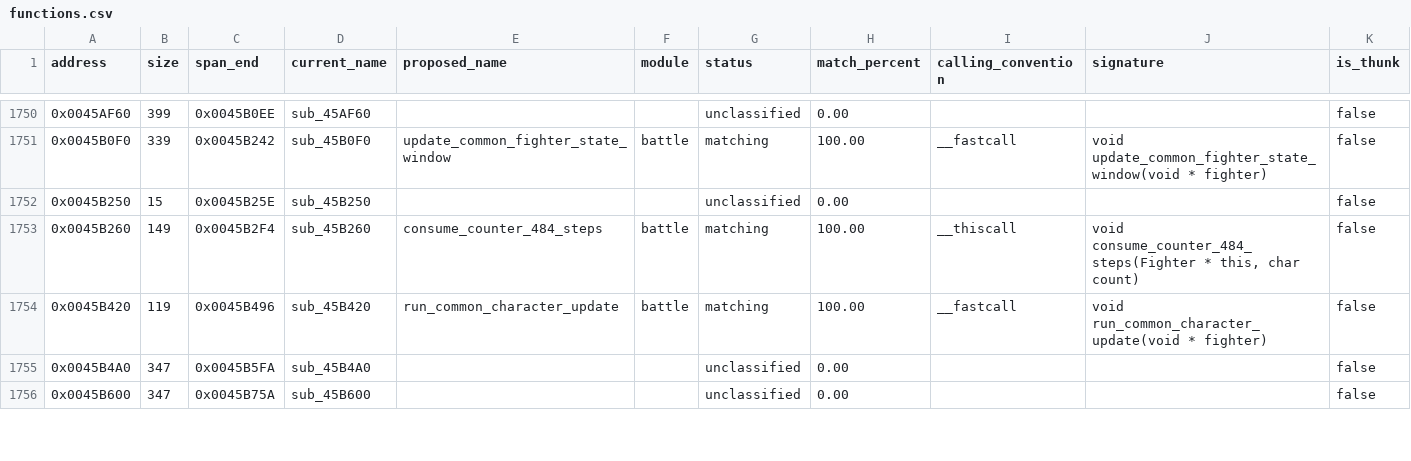
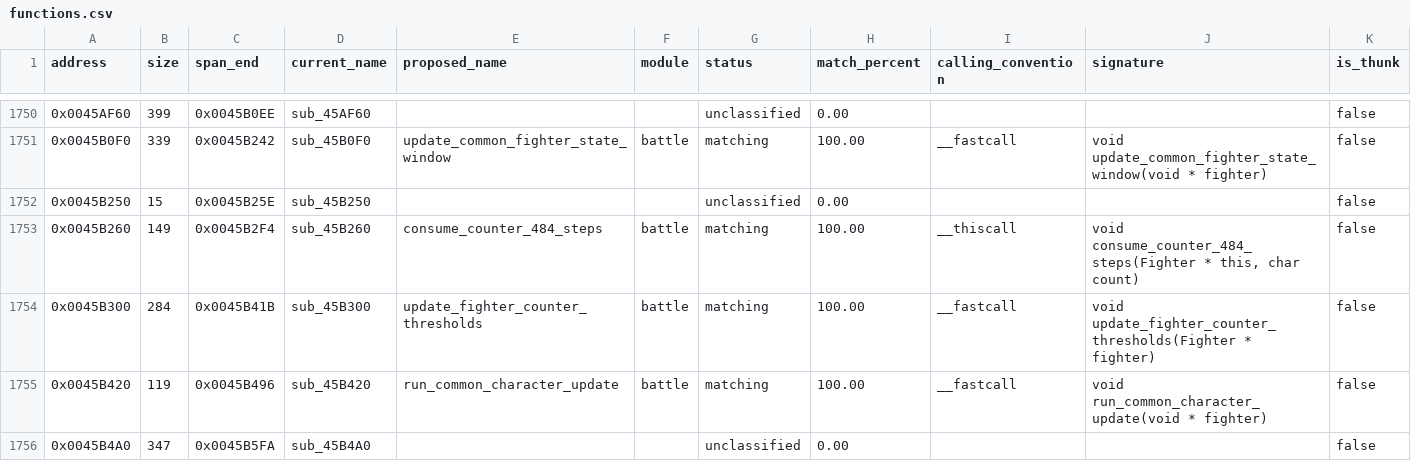
Before and after one commit to N0zoM1z0/th105, a CSV file: config/functions.csv, drawn as a sheet; only a part is shown, gaps mark what is left out; the shorter side is filled out with more unchanged rows; rows hold the shown columns only; the diff covers the shown part only; the diff names each change by its address in the sheet, - before the commit and + after, or states it on an @@ line.

Commit message:
gpt-web: recover fighter continuity counter wave

```diff
--- a/config/functions.csv
+++ b/config/functions.csv
+row 1754: 0x0045B300 | 284 | 0x0045B41B | sub_45B300 | update_fighter_counter_thresholds | battle | matching | 100.00 | __fastcall | void update_fighter_counter_thresholds(Fighter * fighter) | false
```
Also changed, not shown: 10 edited cells elsewhere in this file, config/function-origins.csv, config/implemented.csv, 10 other files.
